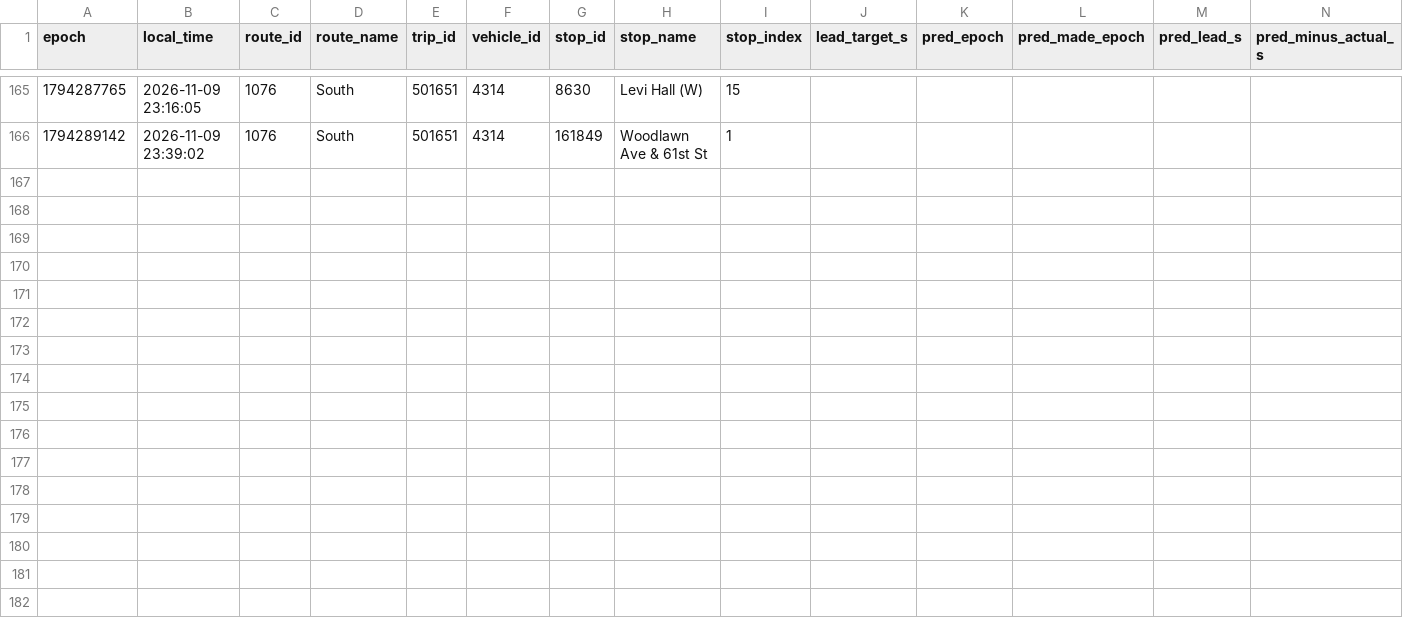
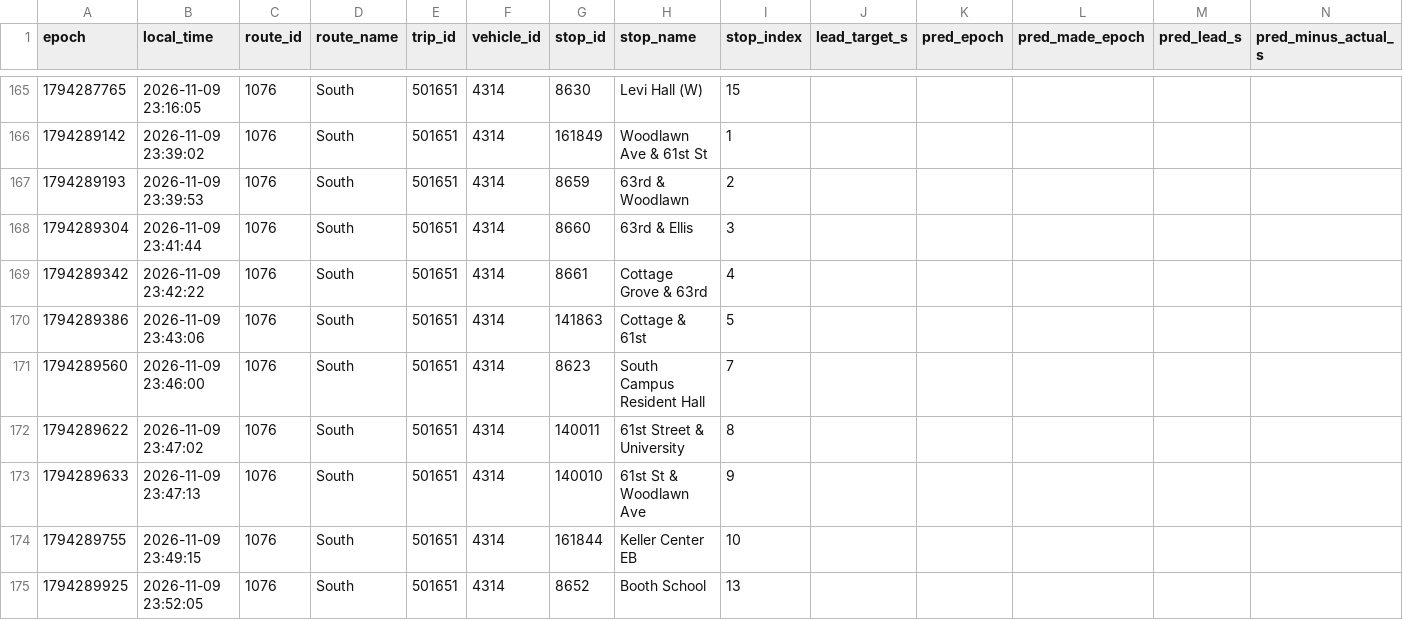
Before and after one commit to blobberus/straight-bussing-data, a CSV file: data/arrivals/2026-11-09/south.csv, drawn as a sheet; only a part is shown, gaps mark what is left out; rows hold the shown columns only; the diff names each change by its address in the sheet, - before the commit and + after, or states it on an @@ line.

```diff
--- a/data/arrivals/2026-11-09/south.csv
+++ b/data/arrivals/2026-11-09/south.csv
+row 167: 1794289193 | 2026-11-09 23:39:53 | 1076 | South | 501651 | 4314 | 8659 | 63rd & Woodlawn | 2
+row 168: 1794289304 | 2026-11-09 23:41:44 | 1076 | South | 501651 | 4314 | 8660 | 63rd & Ellis | 3
+row 169: 1794289342 | 2026-11-09 23:42:22 | 1076 | South | 501651 | 4314 | 8661 | Cottage Grove & 63rd | 4
+row 170: 1794289386 | 2026-11-09 23:43:06 | 1076 | South | 501651 | 4314 | 141863 | Cottage & 61st | 5
+row 171: 1794289560 | 2026-11-09 23:46:00 | 1076 | South | 501651 | 4314 | 8623 | South Campus Resident Hall | 7
+row 172: 1794289622 | 2026-11-09 23:47:02 | 1076 | South | 501651 | 4314 | 140011 | 61st Street & University | 8
+row 173: 1794289633 | 2026-11-09 23:47:13 | 1076 | South | 501651 | 4314 | 140010 | 61st St & Woodlawn Ave | 9
+row 174: 1794289755 | 2026-11-09 23:49:15 | 1076 | South | 501651 | 4314 | 161844 | Keller Center EB | 10
+row 175: 1794289925 | 2026-11-09 23:52:05 | 1076 | South | 501651 | 4314 | 8652 | Booth School | 13
```
Also changed, not shown: data/arrivals/2026-11-09/apostolic-drexel.csv, data/arrivals/2026-11-09/east.csv, 4 other files.
